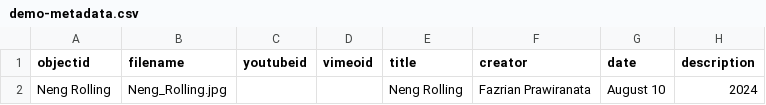
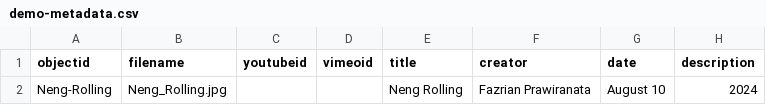
Before and after one commit to Lou-Aureli/INSC-565-CollectionBuilder, a CSV file: _data/demo-metadata.csv, drawn as a sheet; only a part is shown; the diff names each change by its address in the sheet, - before the commit and + after, or states it on an @@ line.

Commit message:
Update demo-metadata.csv

```diff
--- a/_data/demo-metadata.csv
+++ b/_data/demo-metadata.csv
-A2 (objectid): Neng Rolling
+A2 (objectid): Neng-Rolling
```
